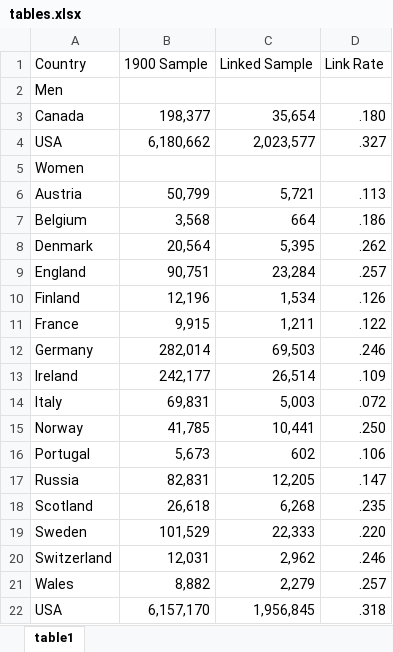
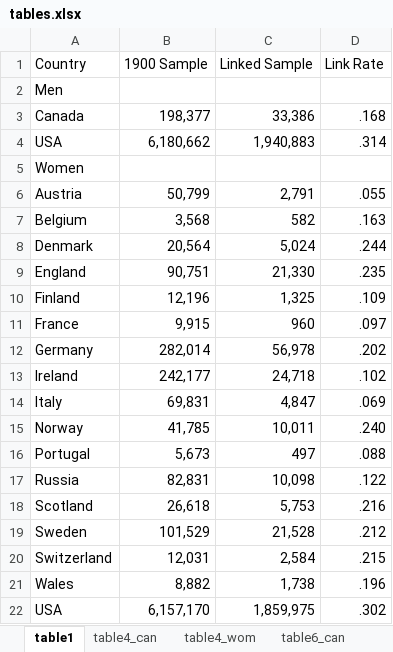
Before and after one commit to tmorg46/abe2014_replication, an Excel workbook: our_stuff/output/tables.xlsx, sheet table1, drawn as a sheet; values as stored, in another font and other column widths than the file's, no borders; the diff names each change by its address in the sheet, - before the commit and + after, or states it on an @@ line.

```diff
--- a/our_stuff/output/tables.xlsx (sheet table1)
+++ b/our_stuff/output/tables.xlsx (sheet table1)
+sheet tab: table4_can
+sheet tab: table4_wom
+sheet tab: table6_can
-C3 (Linked Sample): 35,654
+C3 (Linked Sample): 33,386
-D3 (Link Rate): .180
+D3 (Link Rate): .168
-C4 (Linked Sample): 2,023,577
+C4 (Linked Sample): 1,940,883
-D4 (Link Rate): .327
+D4 (Link Rate): .314
-C6 (Linked Sample): 5,721
+C6 (Linked Sample): 2,791
-D6 (Link Rate): .113
+D6 (Link Rate): .055
-C7 (Linked Sample): 664
+C7 (Linked Sample): 582
-D7 (Link Rate): .186
+D7 (Link Rate): .163
-C8 (Linked Sample): 5,395
+C8 (Linked Sample): 5,024
-D8 (Link Rate): .262
+D8 (Link Rate): .244
-C9 (Linked Sample): 23,284
+C9 (Linked Sample): 21,330
-D9 (Link Rate): .257
+D9 (Link Rate): .235
-C10 (Linked Sample): 1,534
+C10 (Linked Sample): 1,325
-D10 (Link Rate): .126
+D10 (Link Rate): .109
-C11 (Linked Sample): 1,211
+C11 (Linked Sample): 960
-D11 (Link Rate): .122
+D11 (Link Rate): .097
-C12 (Linked Sample): 69,503
+C12 (Linked Sample): 56,978
-D12 (Link Rate): .246
+D12 (Link Rate): .202
-C13 (Linked Sample): 26,514
+C13 (Linked Sample): 24,718
-D13 (Link Rate): .109
+D13 (Link Rate): .102
-C14 (Linked Sample): 5,003
+C14 (Linked Sample): 4,847
-D14 (Link Rate): .072
+D14 (Link Rate): .069
-C15 (Linked Sample): 10,441
+C15 (Linked Sample): 10,011
-D15 (Link Rate): .250
+D15 (Link Rate): .240
-C16 (Linked Sample): 602
+C16 (Linked Sample): 497
-D16 (Link Rate): .106
+D16 (Link Rate): .088
-C17 (Linked Sample): 12,205
+C17 (Linked Sample): 10,098
-D17 (Link Rate): .147
+D17 (Link Rate): .122
-C18 (Linked Sample): 6,268
+C18 (Linked Sample): 5,753
-D18 (Link Rate): .235
+D18 (Link Rate): .216
-C19 (Linked Sample): 22,333
+C19 (Linked Sample): 21,528
-D19 (Link Rate): .220
+D19 (Link Rate): .212
-C20 (Linked Sample): 2,962
+C20 (Linked Sample): 2,584
-D20 (Link Rate): .246
+D20 (Link Rate): .215
-C21 (Linked Sample): 2,279
+C21 (Linked Sample): 1,738
-D21 (Link Rate): .257
+D21 (Link Rate): .196
-C22 (Linked Sample): 1,956,845
+C22 (Linked Sample): 1,859,975
-D22 (Link Rate): .318
+D22 (Link Rate): .302
```
Also changed, not shown: other sheet tabs, 7 other files.
